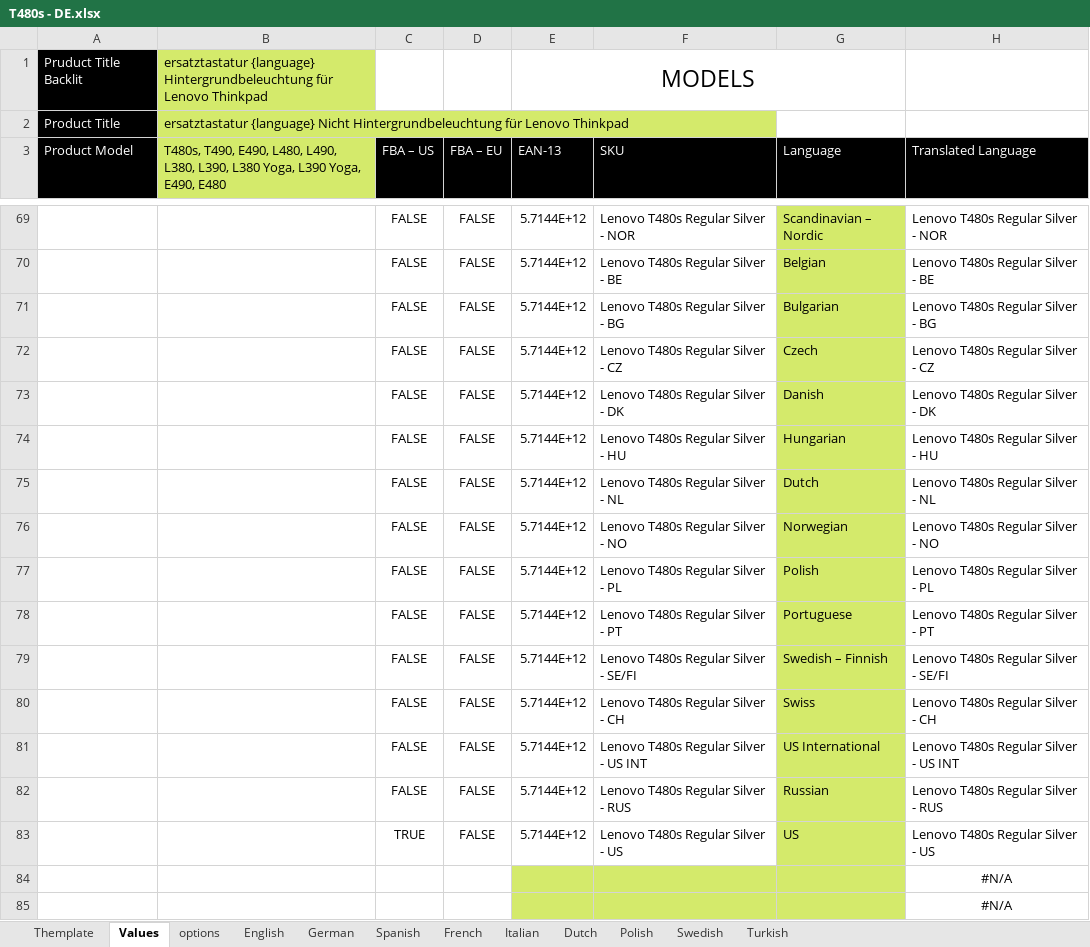
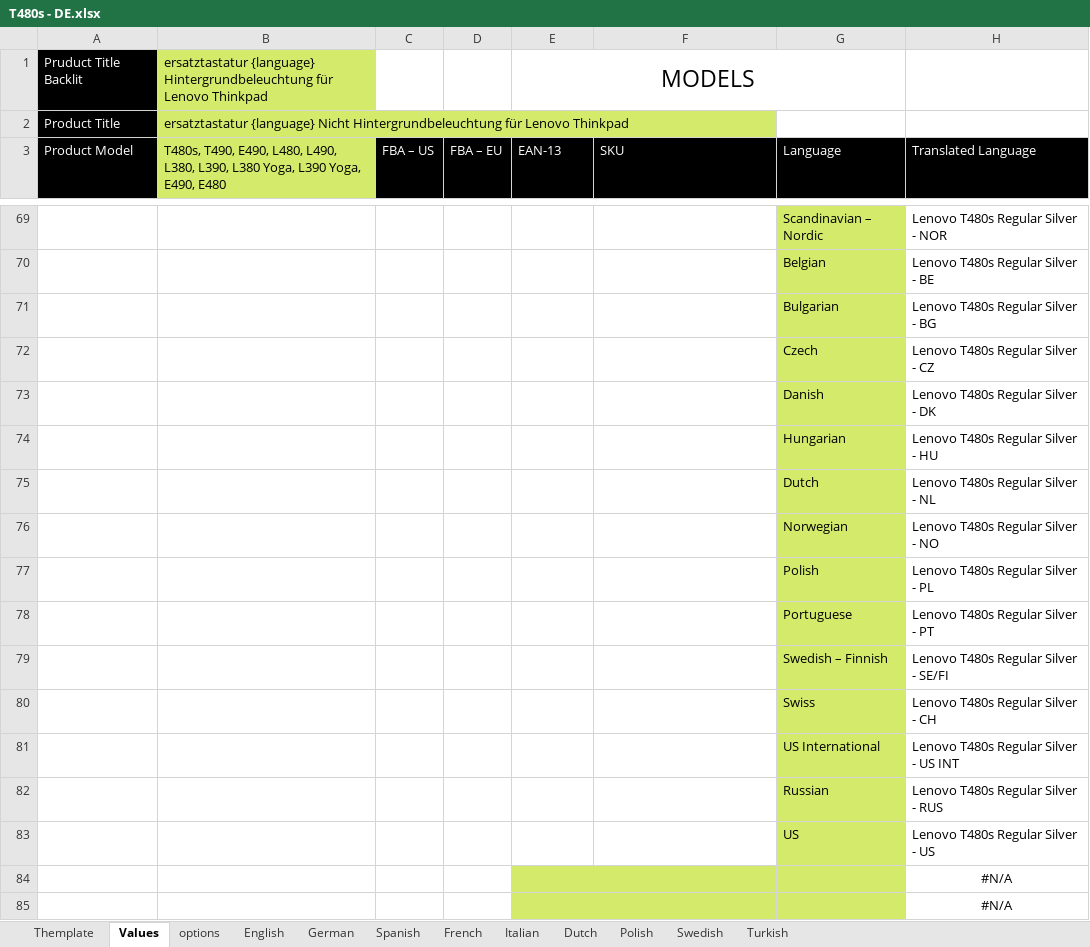
Before and after one commit to PatrickVibild/TellusAmazonPictures, an Excel workbook: after-big-bang-files/Lenovo/T480s/T480s - DE.xlsx, sheet Values, drawn as a sheet; only a part is shown, gaps mark what is left out; values as stored, in another font and other column widths than the file's, no borders; the diff covers the shown part only; the diff names each change by its address in the sheet, - before the commit and + after, or states it on an @@ line.

```diff
--- a/after-big-bang-files/Lenovo/T480s/T480s - DE.xlsx (sheet Values)
+++ b/after-big-bang-files/Lenovo/T480s/T480s - DE.xlsx (sheet Values)
-C69:C82 (FBA – US): FALSE
+C69:C82 (FBA – US): (empty)
-D69:D83 (FBA – EU): FALSE
+D69:D83 (FBA – EU): (empty)
-E69:E83 (EAN-13): 5.7144E+12
+E69:E83 (EAN-13): (empty)
-F69 (SKU): Lenovo T480s Regular Silver - NOR
+F69 (SKU): (empty)
-F70 (SKU): Lenovo T480s Regular Silver - BE
+F70 (SKU): (empty)
-F71 (SKU): Lenovo T480s Regular Silver - BG
+F71 (SKU): (empty)
-F72 (SKU): Lenovo T480s Regular Silver - CZ
+F72 (SKU): (empty)
-F73 (SKU): Lenovo T480s Regular Silver - DK
+F73 (SKU): (empty)
-F74 (SKU): Lenovo T480s Regular Silver - HU
+F74 (SKU): (empty)
-F75 (SKU): Lenovo T480s Regular Silver - NL
+F75 (SKU): (empty)
-F76 (SKU): Lenovo T480s Regular Silver - NO
+F76 (SKU): (empty)
-F77 (SKU): Lenovo T480s Regular Silver - PL
+F77 (SKU): (empty)
-F78 (SKU): Lenovo T480s Regular Silver - PT
+F78 (SKU): (empty)
-F79 (SKU): Lenovo T480s Regular Silver - SE/FI
+F79 (SKU): (empty)
-F80 (SKU): Lenovo T480s Regular Silver - CH
+F80 (SKU): (empty)
-F81 (SKU): Lenovo T480s Regular Silver - US INT
+F81 (SKU): (empty)
-F82 (SKU): Lenovo T480s Regular Silver - RUS
+F82 (SKU): (empty)
-C83 (FBA – US): TRUE
+C83 (FBA – US): (empty)
-F83 (SKU): Lenovo T480s Regular Silver - US
+F83 (SKU): (empty)
```
Also changed, not shown: 100 edited cells elsewhere in this sheet, sheet Themplate, after-big-bang-files/Lenovo/T460s/T460s - DE.xlsx, after-big-bang-files/Lenovo/T480s/T480s - ES.xlsx, 39 other files.
